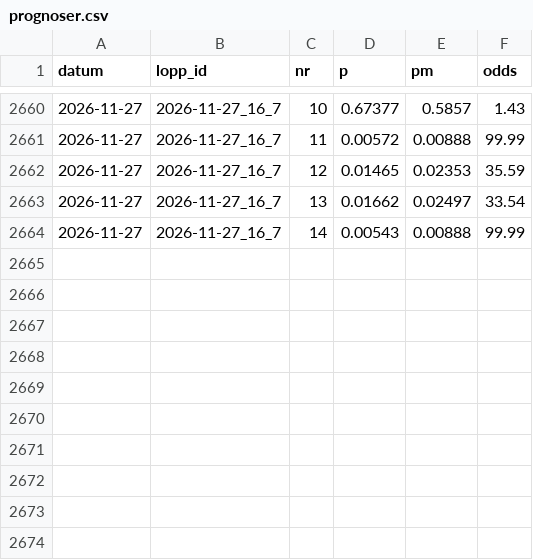
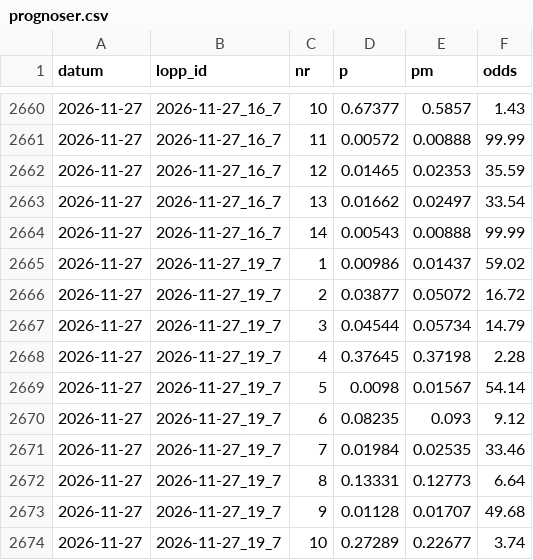
Before and after one commit to fredriklofsten/atg-bot, a CSV file: data/prognoser.csv, drawn as a sheet; only a part is shown, gaps mark what is left out; the diff names each change by its address in the sheet, - before the commit and + after, or states it on an @@ line.

```diff
--- a/data/prognoser.csv
+++ b/data/prognoser.csv
+row 2665: 2026-11-27 | 2026-11-27_19_7 | 1 | 0.00986 | 0.01437 | 59.02
+row 2666: 2026-11-27 | 2026-11-27_19_7 | 2 | 0.03877 | 0.05072 | 16.72
+row 2667: 2026-11-27 | 2026-11-27_19_7 | 3 | 0.04544 | 0.05734 | 14.79
+row 2668: 2026-11-27 | 2026-11-27_19_7 | 4 | 0.37645 | 0.37198 | 2.28
+row 2669: 2026-11-27 | 2026-11-27_19_7 | 5 | 0.0098 | 0.01567 | 54.14
+row 2670: 2026-11-27 | 2026-11-27_19_7 | 6 | 0.08235 | 0.093 | 9.12
+row 2671: 2026-11-27 | 2026-11-27_19_7 | 7 | 0.01984 | 0.02535 | 33.46
+row 2672: 2026-11-27 | 2026-11-27_19_7 | 8 | 0.13331 | 0.12773 | 6.64
+row 2673: 2026-11-27 | 2026-11-27_19_7 | 9 | 0.01128 | 0.01707 | 49.68
+row 2674: 2026-11-27 | 2026-11-27_19_7 | 10 | 0.27289 | 0.22677 | 3.74
```
Also changed, not shown: data/resultat.csv, data/rorelse.csv, 8 other files.
